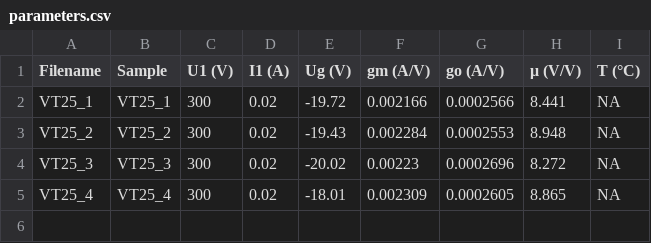
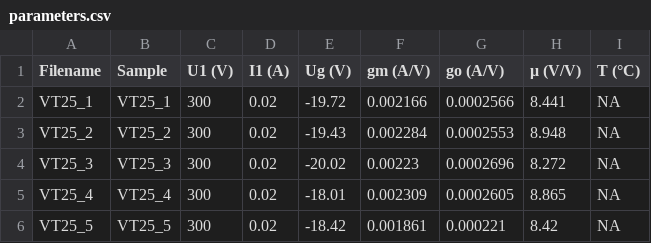
Before and after one commit to mbrennwa/curvetracedata, a CSV file: 10_VT25/parameters.csv, drawn as a sheet; the diff names each change by its address in the sheet, - before the commit and + after, or states it on an @@ line.

```diff
--- a/10_VT25/parameters.csv
+++ b/10_VT25/parameters.csv
+row 6: VT25_5 | VT25_5 | 300 | 0.02 | -18.42 | 0.001861 | 0.000221 | 8.42 | NA
```
Also changed, not shown: 10_VT25/curvematch.csv, 16 other files.
